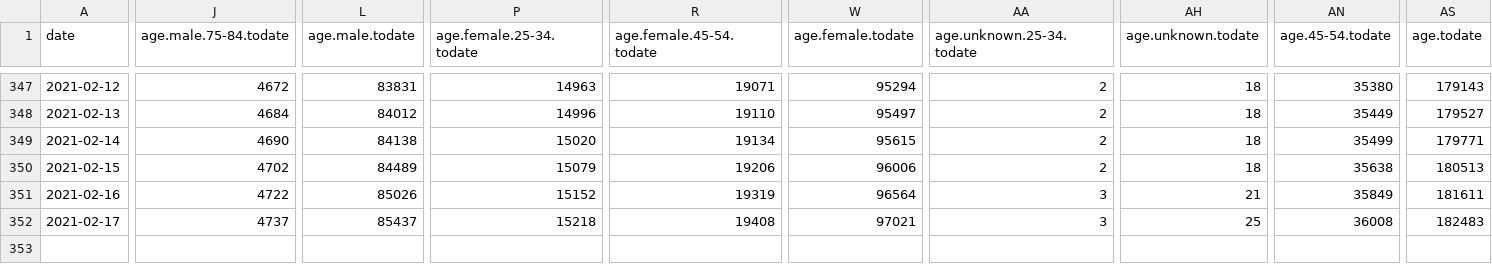
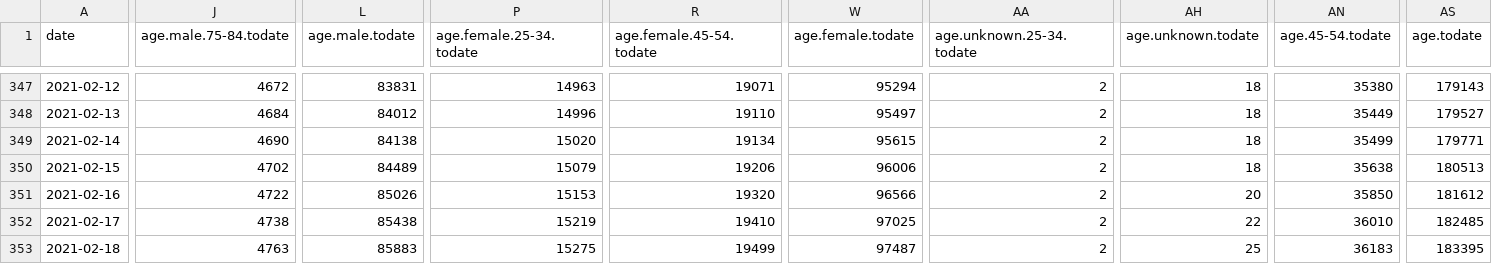
Before and after one commit to sledilnik/data, a CSV file: csv/age-cases.csv, drawn as a sheet; only a part is shown, gaps mark what is left out; rows hold the shown columns only; the diff covers the shown part only; the diff names each change by its address in the sheet, - before the commit and + after, or states it on an @@ line.

```diff
--- a/csv/age-cases.csv
+++ b/csv/age-cases.csv
-P351 (age.female.25-34.todate): 15152
+P351 (age.female.25-34.todate): 15153
-R351 (age.female.45-54.todate): 19319
+R351 (age.female.45-54.todate): 19320
-W351 (age.female.todate): 96564
+W351 (age.female.todate): 96566
-AA351:AA352 (age.unknown.25-34.todate): 3
+AA351:AA352 (age.unknown.25-34.todate): 2
-AH351 (age.unknown.todate): 21
+AH351 (age.unknown.todate): 20
-AN351 (age.45-54.todate): 35849
+AN351 (age.45-54.todate): 35850
-AS351 (age.todate): 181611
+AS351 (age.todate): 181612
-J352 (age.male.75-84.todate): 4737
+J352 (age.male.75-84.todate): 4738
-L352 (age.male.todate): 85437
+L352 (age.male.todate): 85438
-P352 (age.female.25-34.todate): 15218
+P352 (age.female.25-34.todate): 15219
-R352 (age.female.45-54.todate): 19408
+R352 (age.female.45-54.todate): 19410
-W352 (age.female.todate): 97021
+W352 (age.female.todate): 97025
-AH352 (age.unknown.todate): 25
+AH352 (age.unknown.todate): 22
-AN352 (age.45-54.todate): 36008
+AN352 (age.45-54.todate): 36010
-AS352 (age.todate): 182483
+AS352 (age.todate): 182485
+row 353: 2021-02-18 | 4763 | 85883 | 15275 | 19499 | 97487 | 2 | 25 | 36183 | 183395
```
Also changed, not shown: 3 edited cells elsewhere in this file, csv/municipality-active.csv, csv/municipality-cases.csv, 23 other files.
